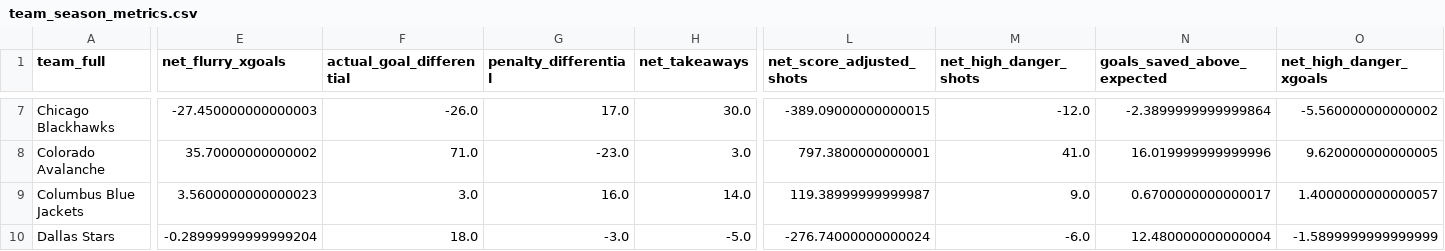
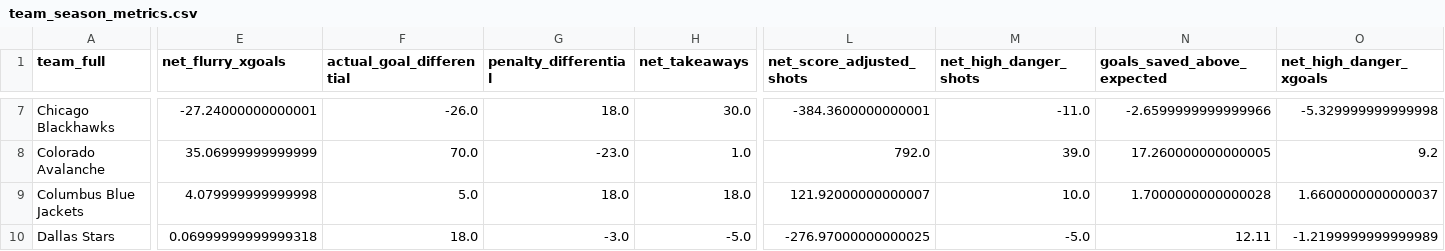
Before and after one commit to Jburn042/sens_analytics, a CSV file: data/team_season_metrics.csv, drawn as a sheet; only a part is shown, gaps mark what is left out; the diff covers the shown part only; the diff names each change by its address in the sheet, - before the commit and + after, or states it on an @@ line.

```diff
--- a/data/team_season_metrics.csv
+++ b/data/team_season_metrics.csv
-E7 (net_flurry_xgoals): -27.450000000000003
+E7 (net_flurry_xgoals): -27.24000000000001
-G7 (penalty_differential): 17.0
+G7 (penalty_differential): 18.0
-L7 (net_score_adjusted_shots): -389.09000000000015
+L7 (net_score_adjusted_shots): -384.3600000000001
-M7 (net_high_danger_shots): -12.0
+M7 (net_high_danger_shots): -11.0
-N7 (goals_saved_above_expected): -2.3899999999999864
+N7 (goals_saved_above_expected): -2.6599999999999966
-O7 (net_high_danger_xgoals): -5.560000000000002
+O7 (net_high_danger_xgoals): -5.329999999999998
-E8 (net_flurry_xgoals): 35.70000000000002
+E8 (net_flurry_xgoals): 35.06999999999999
-F8 (actual_goal_differential): 71.0
+F8 (actual_goal_differential): 70.0
-H8 (net_takeaways): 3.0
+H8 (net_takeaways): 1.0
-L8 (net_score_adjusted_shots): 797.3800000000001
+L8 (net_score_adjusted_shots): 792.0
-M8 (net_high_danger_shots): 41.0
+M8 (net_high_danger_shots): 39.0
-N8 (goals_saved_above_expected): 16.019999999999996
+N8 (goals_saved_above_expected): 17.260000000000005
-O8 (net_high_danger_xgoals): 9.620000000000005
+O8 (net_high_danger_xgoals): 9.2
-E9 (net_flurry_xgoals): 3.5600000000000023
+E9 (net_flurry_xgoals): 4.079999999999998
-F9 (actual_goal_differential): 3.0
+F9 (actual_goal_differential): 5.0
-G9 (penalty_differential): 16.0
+G9 (penalty_differential): 18.0
-H9 (net_takeaways): 14.0
+H9 (net_takeaways): 18.0
-L9 (net_score_adjusted_shots): 119.38999999999987
+L9 (net_score_adjusted_shots): 121.92000000000007
-M9 (net_high_danger_shots): 9.0
+M9 (net_high_danger_shots): 10.0
-N9 (goals_saved_above_expected): 0.6700000000000017
+N9 (goals_saved_above_expected): 1.7000000000000028
-O9 (net_high_danger_xgoals): 1.4000000000000057
+O9 (net_high_danger_xgoals): 1.6600000000000037
-E10 (net_flurry_xgoals): -0.28999999999999204
+E10 (net_flurry_xgoals): 0.06999999999999318
-L10 (net_score_adjusted_shots): -276.74000000000024
+L10 (net_score_adjusted_shots): -276.97000000000025
-M10 (net_high_danger_shots): -6.0
+M10 (net_high_danger_shots): -5.0
-N10 (goals_saved_above_expected): 12.480000000000004
+N10 (goals_saved_above_expected): 12.11
-O10 (net_high_danger_xgoals): -1.5899999999999999
+O10 (net_high_danger_xgoals): -1.2199999999999989
```
Also changed, not shown: 173 edited cells elsewhere in this file, data/goalie_data.csv, data/player_data.csv, 1 other file.
